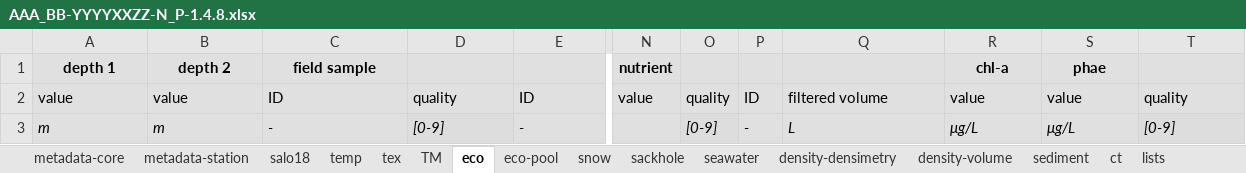
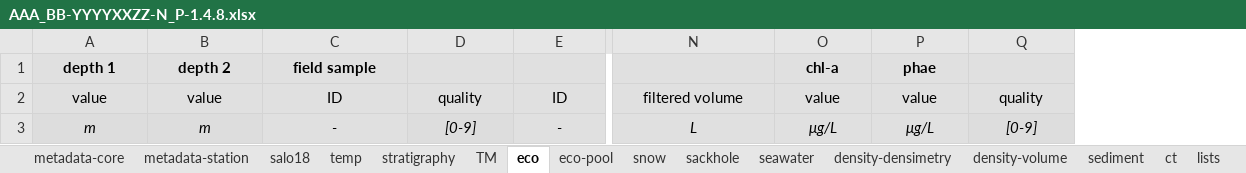
Before and after one commit to megavolts/PySIC, an Excel workbook: pysic/ressources/AAA_BB-YYYYXXZZ-N_P-1.4.8.xlsx, sheet eco, drawn as a sheet; only a part is shown, gaps mark what is left out; values as stored, in another font and other column widths than the file's, no borders; removed rows and columns are numbered as before the commit, all else as after; the diff covers the shown part only; the diff names each change by its address in the sheet, - before the commit and + after, or states it on an @@ line.

```diff
--- a/pysic/ressources/AAA_BB-YYYYXXZZ-N_P-1.4.8.xlsx (sheet eco)
+++ b/pysic/ressources/AAA_BB-YYYYXXZZ-N_P-1.4.8.xlsx (sheet eco)
-sheet tab: tex
+sheet tab: stratigraphy
-column N, rows 1-2: nutrient | value
-column O, rows 2-3: quality | [0-9]
-column P, rows 2-3: ID | -
-A2:E3 alignment: left
+A2:E3 alignment: center
-N2:Q2 alignment: left
+N2:Q2 alignment: center
-N3:Q3 alignment: left
+N3:Q3 alignment: center
```
Also changed, not shown: cell formats elsewhere in this sheet, sheet seawater, sheet eco-pool, sheet sackhole, sheet snow, sheet metadata-core, sheet sediment, 8 more sheets, 2 other files.
